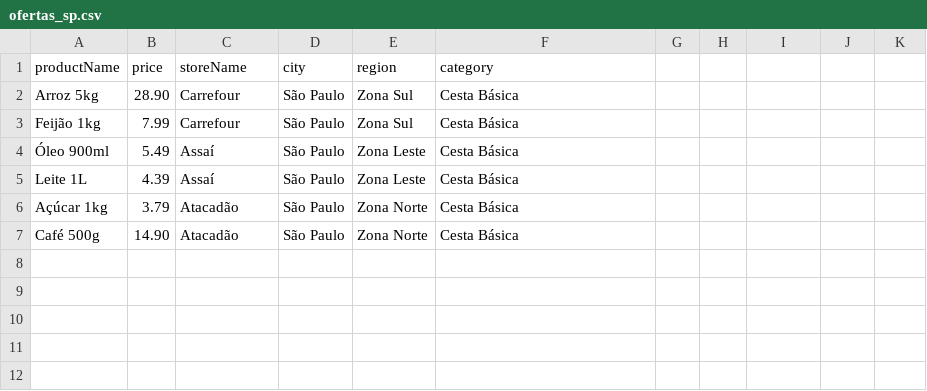
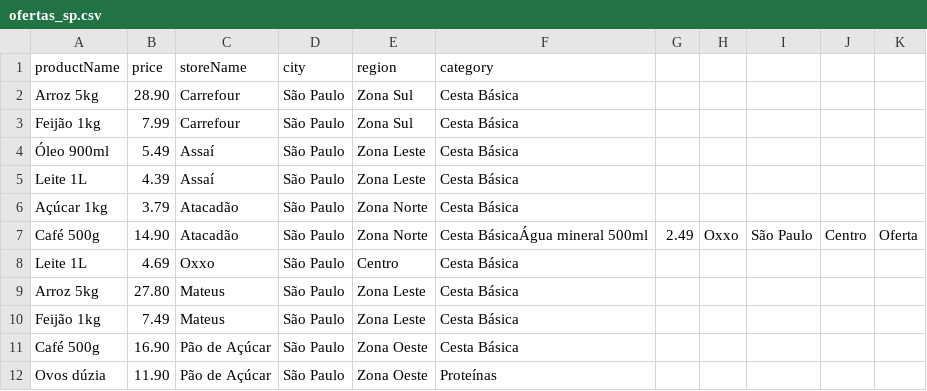
Before and after one commit to BaratoRadar/baratoradar-app, a CSV file: data/ofertas_sp.csv, drawn as a sheet.

```diff
--- a/data/ofertas_sp.csv
+++ b/data/ofertas_sp.csv
@@ -6,2 +6,7 @@ Leite 1L,4.39,Assaí,São Paulo,Zona Leste,Cesta Básica
 Açúcar 1kg,3.79,Atacadão,São Paulo,Zona Norte,Cesta Básica
-Café 500g,14.90,Atacadão,São Paulo,Zona Norte,Cesta Básica
+Café 500g,14.90,Atacadão,São Paulo,Zona Norte,Cesta BásicaÁgua mineral 500ml,2.49,Oxxo,São Paulo,Centro,Oferta
+Leite 1L,4.69,Oxxo,São Paulo,Centro,Cesta Básica
+Arroz 5kg,27.80,Mateus,São Paulo,Zona Leste,Cesta Básica
+Feijão 1kg,7.49,Mateus,São Paulo,Zona Leste,Cesta Básica
+Café 500g,16.90,Pão de Açúcar,São Paulo,Zona Oeste,Cesta Básica
+Ovos dúzia,11.90,Pão de Açúcar,São Paulo,Zona Oeste,Proteínas
```
Also changed, not shown: 1 other file.
